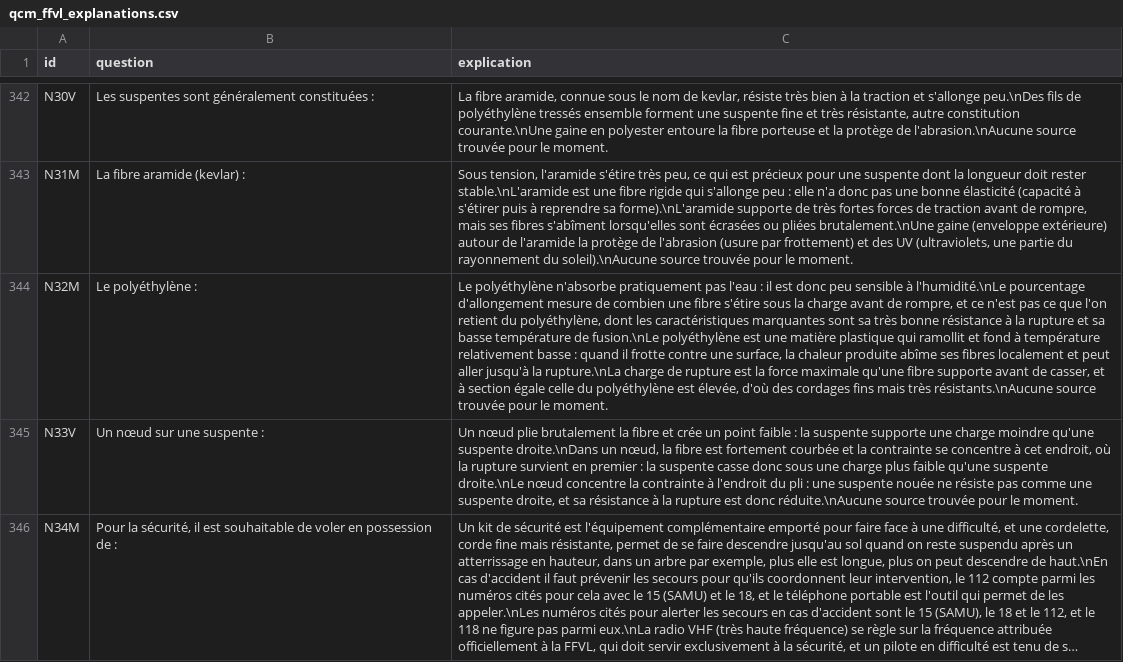
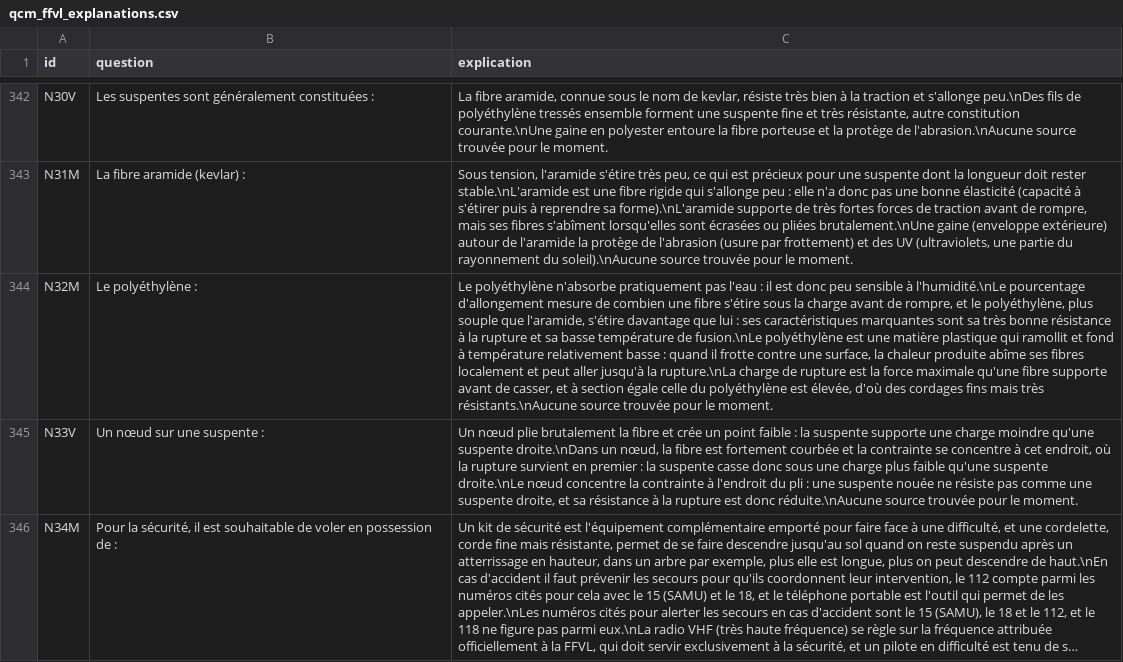
Before and after one commit to urbamax/AssistantParapente, a CSV file: js/data/qcm_ffvl_explanations.csv, drawn as a sheet; only a part is shown, gaps mark what is left out; long unchanged cells end in …; the diff names each change by its address in the sheet, - before the commit and + after, or states it on an @@ line.

```diff
--- a/js/data/qcm_ffvl_explanations.csv
+++ b/js/data/qcm_ffvl_explanations.csv
-C344 (explication): …rompre, et ce n'est pas ce que l'on retient du polyéthylène, dont les caractéristiques marquantes…
+C344 (explication): …rompre, et le polyéthylène, plus souple que l'aramide, s'étire davantage que lui : ses caractéristiques marquantes…
```
